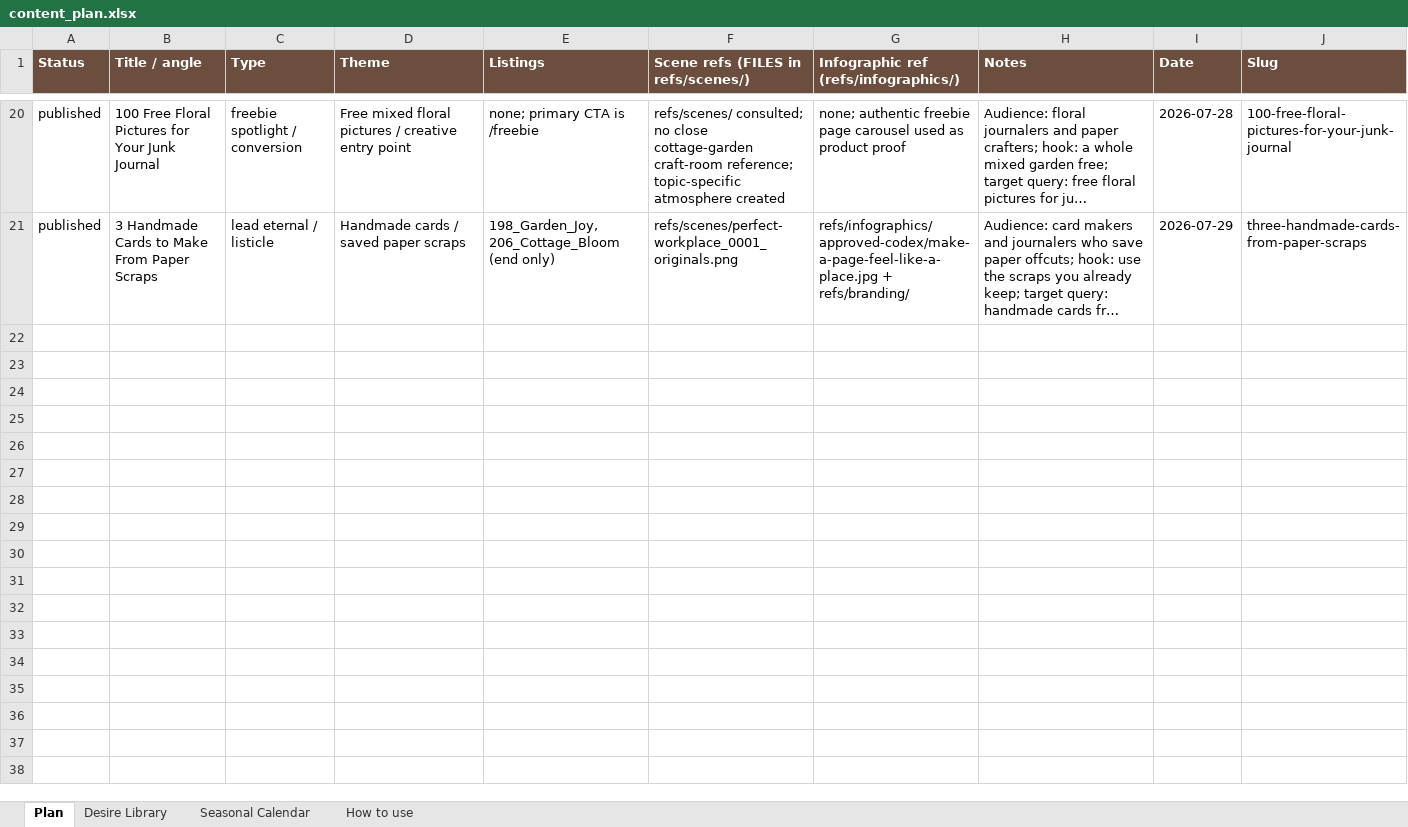
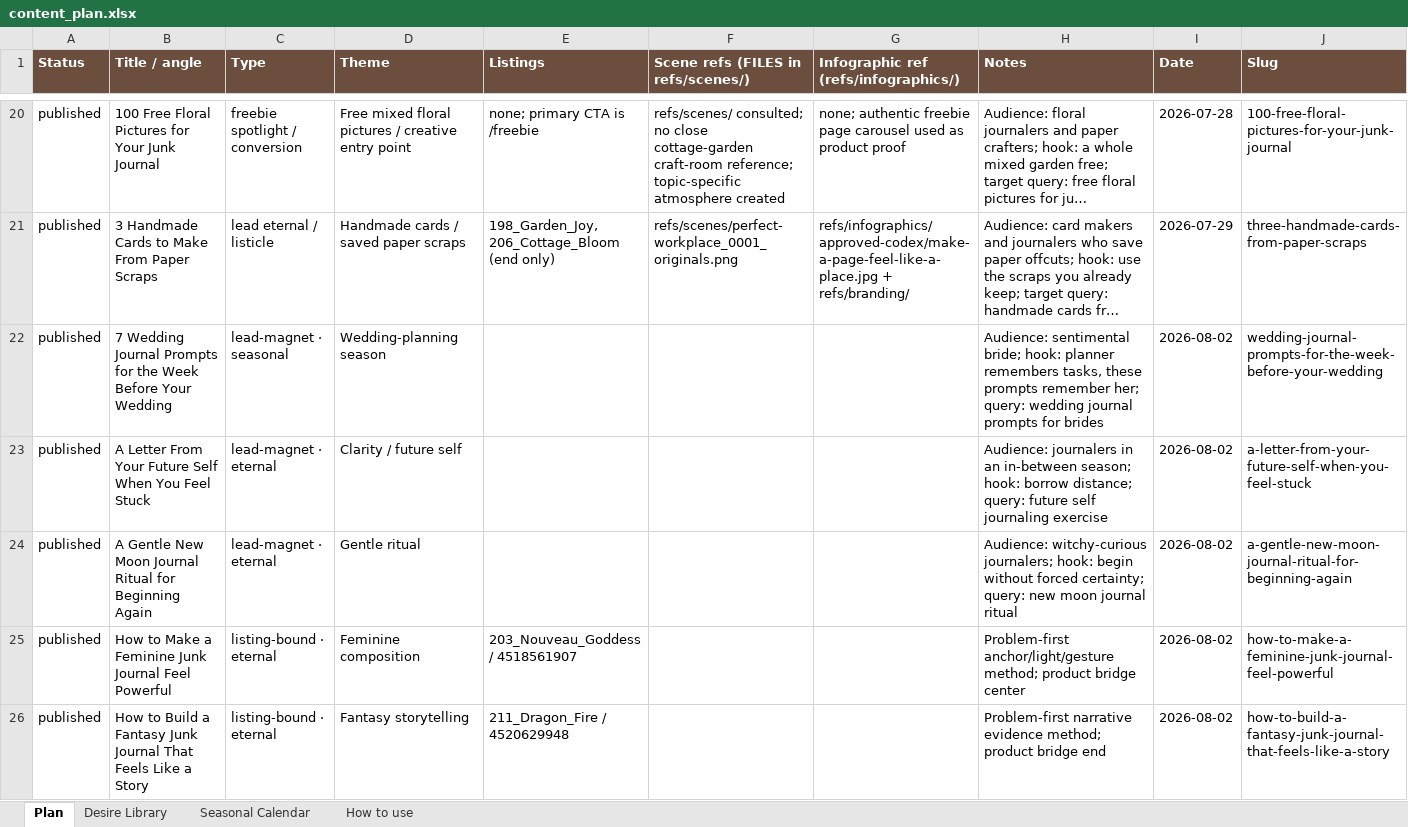
Before and after one commit to sentimentalicaetsy-spec/sentimentalica-site, an Excel workbook: content_plan.xlsx, sheet Plan, drawn as a sheet; only a part is shown, gaps mark what is left out; long unchanged cells end in …; values as stored, in another font and other column widths than the file's, no borders; the diff names each change by its address in the sheet, - before the commit and + after, or states it on an @@ line.

Commit message:
post: add five demand-first journal articles

```diff
--- a/content_plan.xlsx (sheet Plan)
+++ b/content_plan.xlsx (sheet Plan)
+row 22: published | 7 Wedding Journal Prompts for the Week Before Your Wedding | lead-magnet · seasonal | Wedding-planning season |  |  |  | Audience: sentimental bride; hook: planner remembers tasks, these prompts remember her; query: wedding journal prompts for brides | 2026-08-02 | wedding-journal-prompts-for-the-week-before-your-wedding
+row 23: published | A Letter From Your Future Self When You Feel Stuck | lead-magnet · eternal | Clarity / future self |  |  |  | Audience: journalers in an in-between season; hook: borrow distance; query: future self journaling exercise | 2026-08-02 | a-letter-from-your-future-self-when-you-feel-stuck
+row 24: published | A Gentle New Moon Journal Ritual for Beginning Again | lead-magnet · eternal | Gentle ritual |  |  |  | Audience: witchy-curious journalers; hook: begin without forced certainty; query: new moon journal ritual | 2026-08-02 | a-gentle-new-moon-journal-ritual-for-beginning-again
+row 25: published | How to Make a Feminine Junk Journal Feel Powerful | listing-bound · eternal | Feminine composition | 203_Nouveau_Goddess / 4518561907 |  |  | Problem-first anchor/light/gesture method; product bridge center | 2026-08-02 | how-to-make-a-feminine-junk-journal-feel-powerful
+row 26: published | How to Build a Fantasy Junk Journal That Feels Like a Story | listing-bound · eternal | Fantasy storytelling | 211_Dragon_Fire / 4520629948 |  |  | Problem-first narrative evidence method; product bridge end | 2026-08-02 | how-to-build-a-fantasy-junk-journal-that-feels-like-a-story
```
Also changed, not shown: 30 other files.
